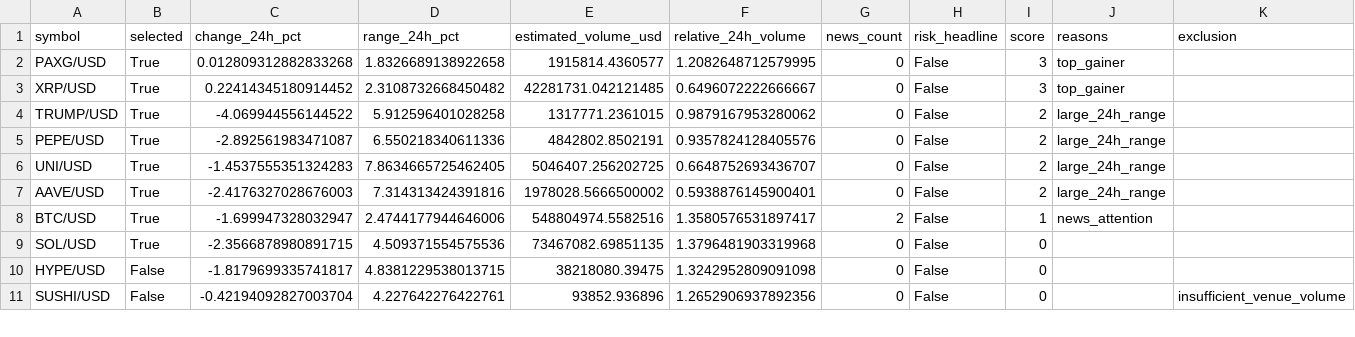
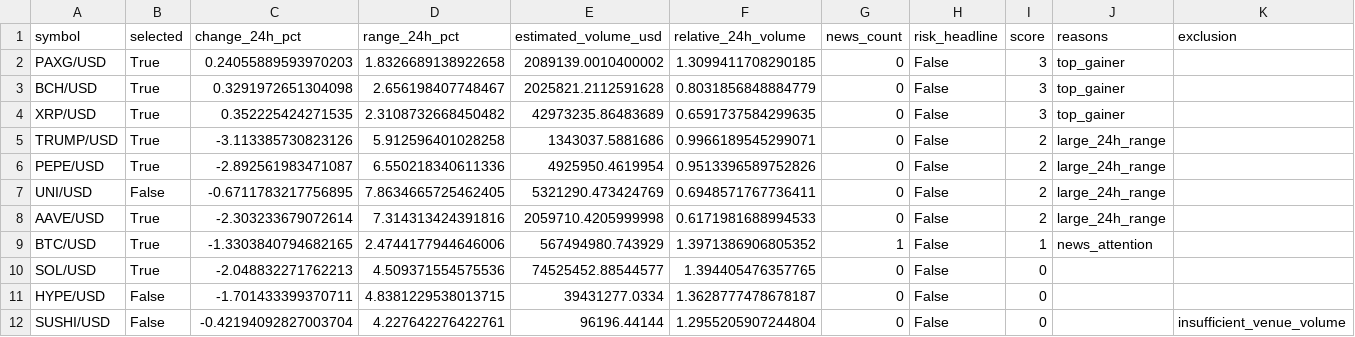
Before and after one commit to Rand0mUs3r-afk/CryptoStrategyLab, a CSV file: watchlist.csv, drawn as a sheet; only a part is shown; the diff covers the shown part only.

```diff
--- a/watchlist.csv
+++ b/watchlist.csv
@@ -1,11 +1,12 @@
 symbol,selected,change_24h_pct,range_24h_pct,estimated_volume_usd,relative_24h_volume,news_count,risk_headline,score,reasons,exclusion
-PAXG/USD,True,0.012809312882833268,1.8326689138922658,1915814.4360577,1.2082648712579995,0,False,3,top_gainer,
-XRP/USD,True,0.22414345180914452,2.3108732668450482,42281731.042121485,0.6496072222666667,0,False,3,top_gainer,
-TRUMP/USD,True,-4.069944556144522,5.912596401028258,1317771.2361015,0.9879167953280062,0,False,2,large_24h_range,
-PEPE/USD,True,-2.892561983471087,6.550218340611336,4842802.8502191,0.9357824128405576,0,False,2,large_24h_range,
-UNI/USD,True,-1.4537555351324283,7.8634665725462405,5046407.256202725,0.6648752693436707,0,False,2,large_24h_range,
-AAVE/USD,True,-2.4176327028676003,7.314313424391816,1978028.5666500002,0.5938876145900401,0,False,2,large_24h_range,
-BTC/USD,True,-1.699947328032947,2.4744177944646006,548804974.5582516,1.3580576531897417,2,False,1,news_attention,
-SOL/USD,True,-2.3566878980891715,4.509371554575536,73467082.69851135,1.3796481903319968,0,False,0,,
-HYPE/USD,False,-1.8179699335741817,4.8381229538013715,38218080.39475,1.3242952809091098,0,False,0,,
-SUSHI/USD,False,-0.42194092827003704,4.227642276422761,93852.936896,1.2652906937892356,0,False,0,,insufficient_venue_volume
+PAXG/USD,True,0.24055889593970203,1.8326689138922658,2089139.0010400002,1.3099411708290185,0,False,3,top_gainer,
+BCH/USD,True,0.3291972651304098,2.656198407748467,2025821.2112591628,0.8031856848884779,0,False,3,top_gainer,
+XRP/USD,True,0.352225424271535,2.3108732668450482,42973235.86483689,0.6591737584299635,0,False,3,top_gainer,
+TRUMP/USD,True,-3.113385730823126,5.912596401028258,1343037.5881686,0.9966189545299071,0,False,2,large_24h_range,
+PEPE/USD,True,-2.892561983471087,6.550218340611336,4925950.4619954,0.9513396589752826,0,False,2,large_24h_range,
+UNI/USD,False,-0.6711783217756895,7.8634665725462405,5321290.473424769,0.6948571767736411,0,False,2,large_24h_range,
+AAVE/USD,True,-2.303233679072614,7.314313424391816,2059710.4205999998,0.6171981688994533,0,False,2,large_24h_range,
+BTC/USD,True,-1.3303840794682165,2.4744177944646006,567494980.743929,1.3971386906805352,1,False,1,news_attention,
+SOL/USD,True,-2.048832271762213,4.509371554575536,74525452.88544577,1.394405476357765,0,False,0,,
+HYPE/USD,False,-1.701433399370711,4.8381229538013715,39431277.0334,1.3628777478678187,0,False,0,,
+SUSHI/USD,False,-0.42194092827003704,4.227642276422761,96196.44144,1.2955205907244804,0,False,0,,insufficient_venue_volume
```
Also changed, not shown: 3 added rows, 4 removed rows and 55 edited cells elsewhere in this file, 8 other files.
